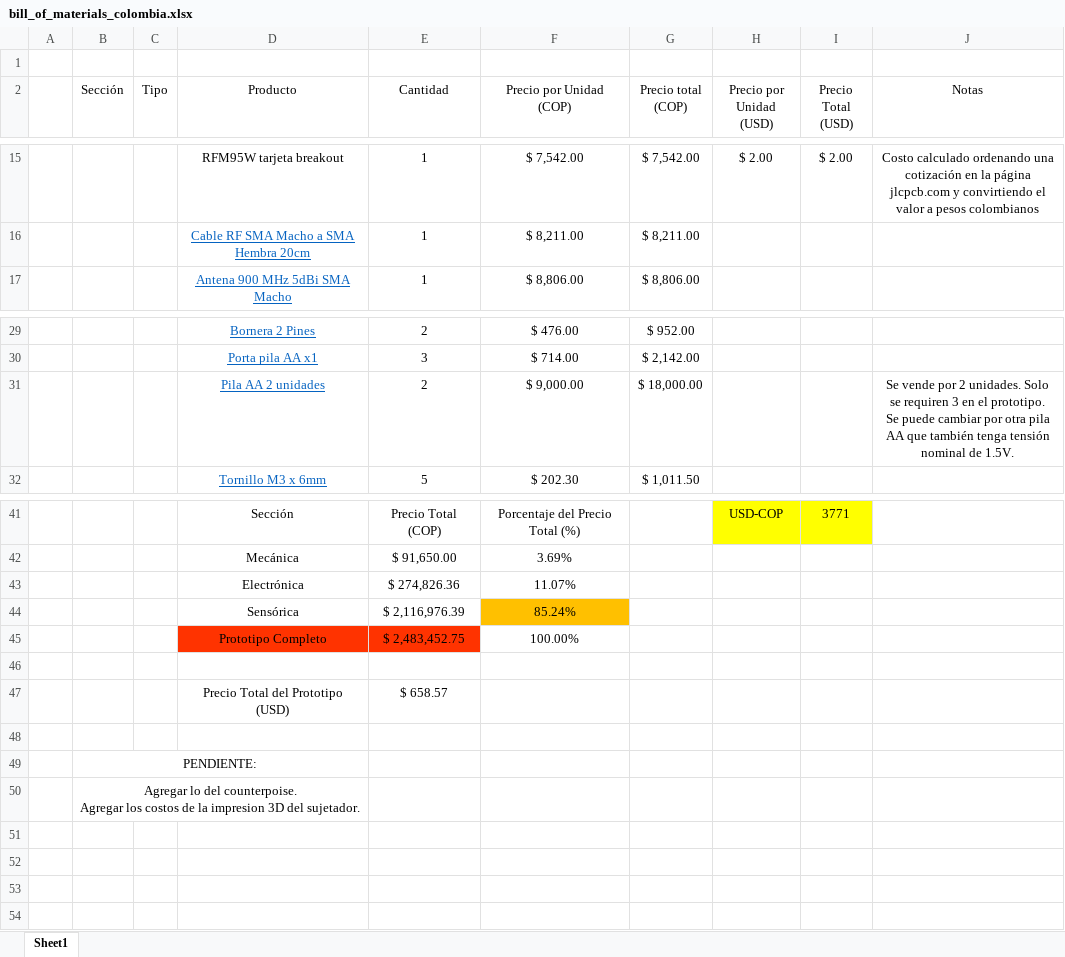
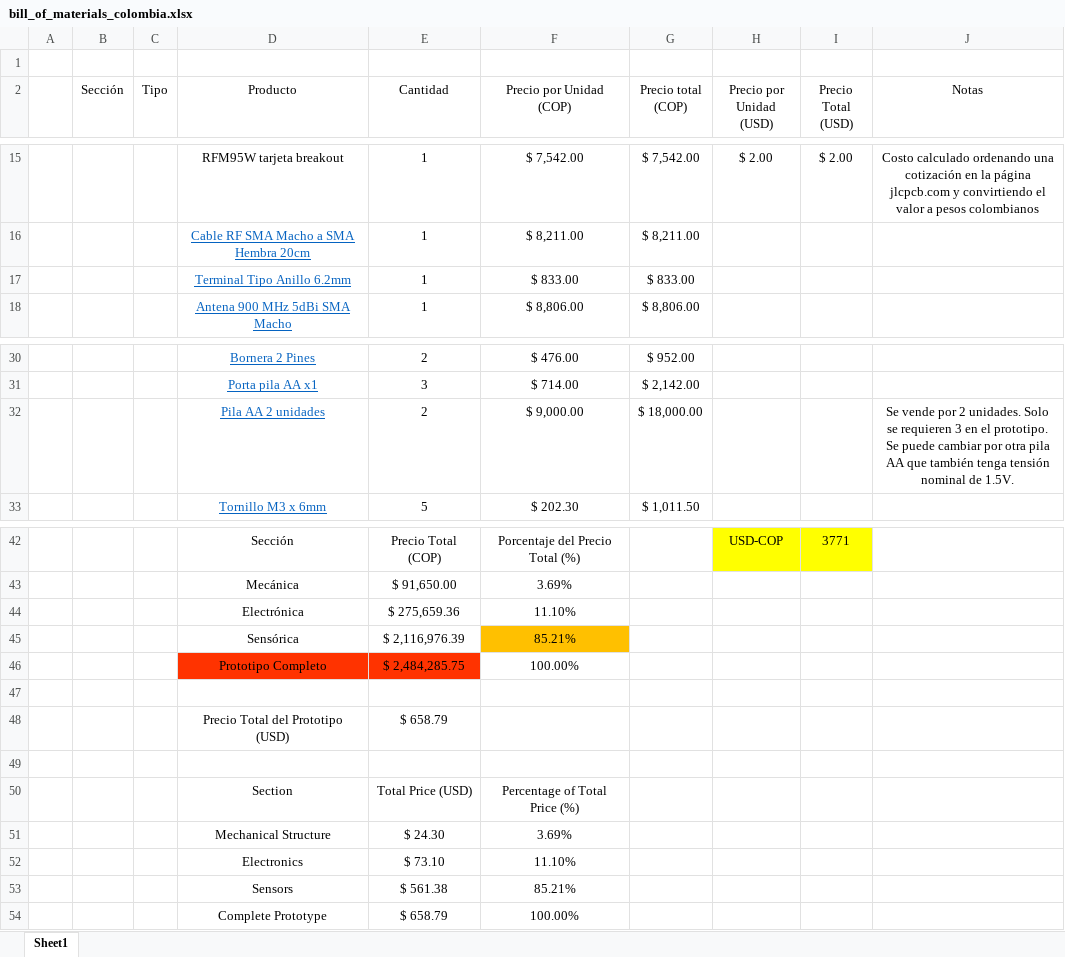
Before and after one commit to open-pisciculture/open-source-fish-farming-prototypes, an Excel workbook: data-buoy-node/bill_of_materials_colombia.xlsx, sheet Sheet1, drawn as a sheet; only a part is shown, gaps mark what is left out; values as stored, in another font and other column widths than the file's, no borders; removed rows and columns are numbered as before the commit, all else as after; ↵ is a line break in a cell; the diff names each change by its address in the sheet, - before the commit and + after, or states it on an @@ line.

Commit message:
Adding data files

```diff
--- a/data-buoy-node/bill_of_materials_colombia.xlsx (sheet Sheet1)
+++ b/data-buoy-node/bill_of_materials_colombia.xlsx (sheet Sheet1)
+row 17:  |  |  | Terminal Tipo Anillo 6.2mm | 1 | $ 833.00 | $ 833.00
-J32 (Notas): …Solo se requiren 3 en…
+J32 (Notas): …Solo se requieren 3 en…
-row 43:  |  |  | Electrónica | $ 274,826.36 | 11.07%
+row 44:  |  |  | Electrónica | $ 275,659.36 | 11.10%
-F45 (Precio por Unidad (COP)): 85.24%
+F45 (Precio por Unidad (COP)): 85.21%
-E46 (Cantidad): $ 2,483,452.75
+E46 (Cantidad): $ 2,484,285.75
-E48 (Cantidad): $ 658.57
+E48 (Cantidad): $ 658.79
-row 49:  | PENDIENTE:
-row 50:  | Agregar lo del counterpoise. ↵ Agregar los costos de la impresion 3D del sujetador.
+row 50:  |  |  | Section | Total Price (USD) | Percentage of Total Price (%)
+row 51:  |  |  | Mechanical Structure | $ 24.30 | 3.69%
+row 52:  |  |  | Electronics | $ 73.10 | 11.10%
+row 53:  |  |  | Sensors | $ 561.38 | 85.21%
+row 54:  |  |  | Complete Prototype | $ 658.79 | 100.00%
```
Also changed, not shown: formulas that keep their value, 3 other files.
